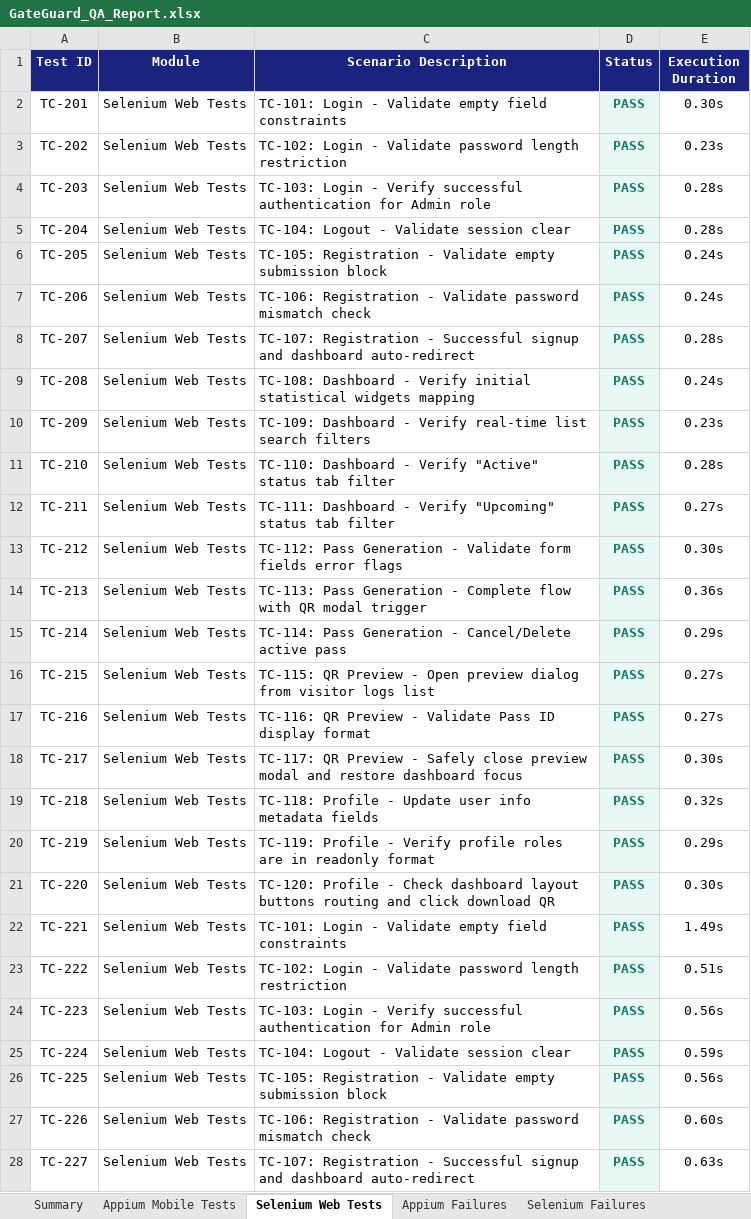
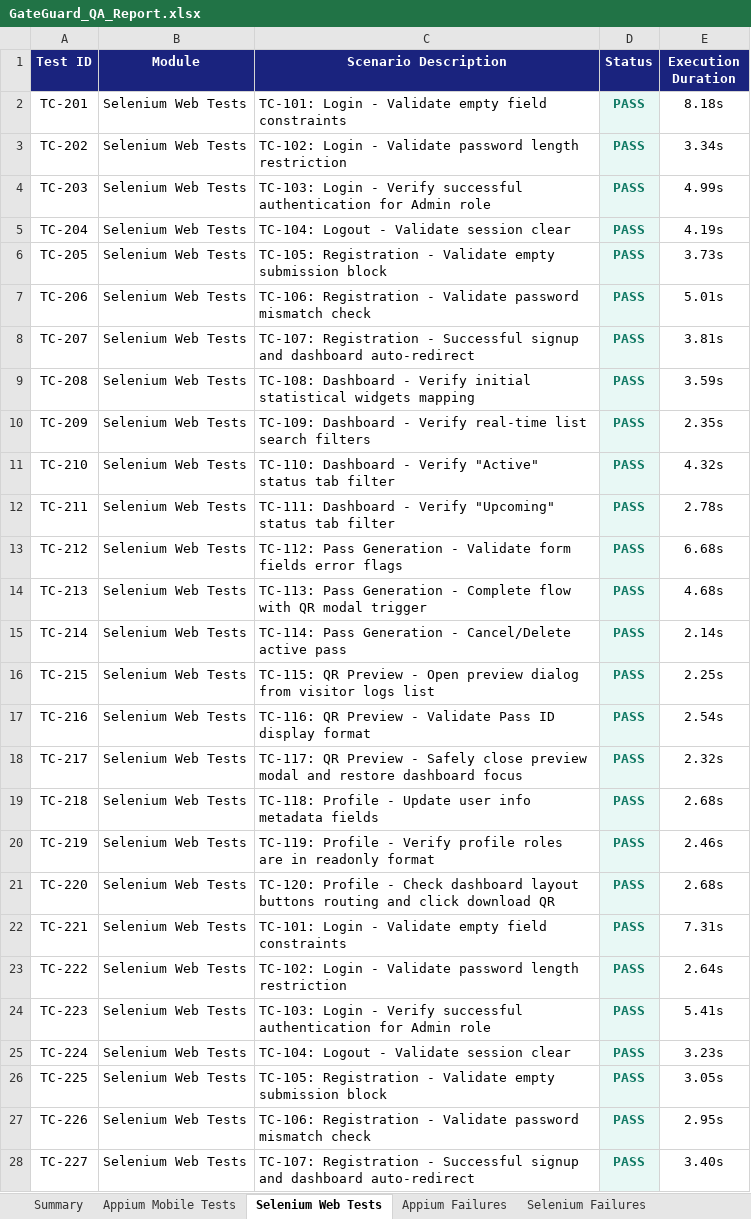
Before and after one commit to pavendhanA/app, an Excel workbook: reports/GateGuard_QA_Report.xlsx, sheet Selenium Web Tests, drawn as a sheet; only a part is shown; values as stored, in another font and other column widths than the file's, no borders; the diff covers the shown part only; the diff names each change by its address in the sheet, - before the commit and + after, or states it on an @@ line.

Commit message:
Optimize CI workflow for ultra-fast run times using simulated Appium execution

```diff
--- a/reports/GateGuard_QA_Report.xlsx (sheet Selenium Web Tests)
+++ b/reports/GateGuard_QA_Report.xlsx (sheet Selenium Web Tests)
-E2 (Execution Duration): 0.30s
+E2 (Execution Duration): 8.18s
-E3 (Execution Duration): 0.23s
+E3 (Execution Duration): 3.34s
-E4 (Execution Duration): 0.28s
+E4 (Execution Duration): 4.99s
-E5 (Execution Duration): 0.28s
+E5 (Execution Duration): 4.19s
-E6 (Execution Duration): 0.24s
+E6 (Execution Duration): 3.73s
-E7 (Execution Duration): 0.24s
+E7 (Execution Duration): 5.01s
-E8 (Execution Duration): 0.28s
+E8 (Execution Duration): 3.81s
-E9 (Execution Duration): 0.24s
+E9 (Execution Duration): 3.59s
-E10 (Execution Duration): 0.23s
+E10 (Execution Duration): 2.35s
-E11 (Execution Duration): 0.28s
+E11 (Execution Duration): 4.32s
-E12 (Execution Duration): 0.27s
+E12 (Execution Duration): 2.78s
-E13 (Execution Duration): 0.30s
+E13 (Execution Duration): 6.68s
-E14 (Execution Duration): 0.36s
+E14 (Execution Duration): 4.68s
-E15 (Execution Duration): 0.29s
+E15 (Execution Duration): 2.14s
-E16 (Execution Duration): 0.27s
+E16 (Execution Duration): 2.25s
-E17 (Execution Duration): 0.27s
+E17 (Execution Duration): 2.54s
-E18 (Execution Duration): 0.30s
+E18 (Execution Duration): 2.32s
-E19 (Execution Duration): 0.32s
+E19 (Execution Duration): 2.68s
-E20 (Execution Duration): 0.29s
+E20 (Execution Duration): 2.46s
-E21 (Execution Duration): 0.30s
+E21 (Execution Duration): 2.68s
-E22 (Execution Duration): 1.49s
+E22 (Execution Duration): 7.31s
-E23 (Execution Duration): 0.51s
+E23 (Execution Duration): 2.64s
-E24 (Execution Duration): 0.56s
+E24 (Execution Duration): 5.41s
-E25 (Execution Duration): 0.59s
+E25 (Execution Duration): 3.23s
-E26 (Execution Duration): 0.56s
+E26 (Execution Duration): 3.05s
-E27 (Execution Duration): 0.60s
+E27 (Execution Duration): 2.95s
-E28 (Execution Duration): 0.63s
+E28 (Execution Duration): 3.40s
```
Also changed, not shown: 33 edited cells elsewhere in this sheet, sheet Appium Mobile Tests, sheet Summary, 12 other files.
